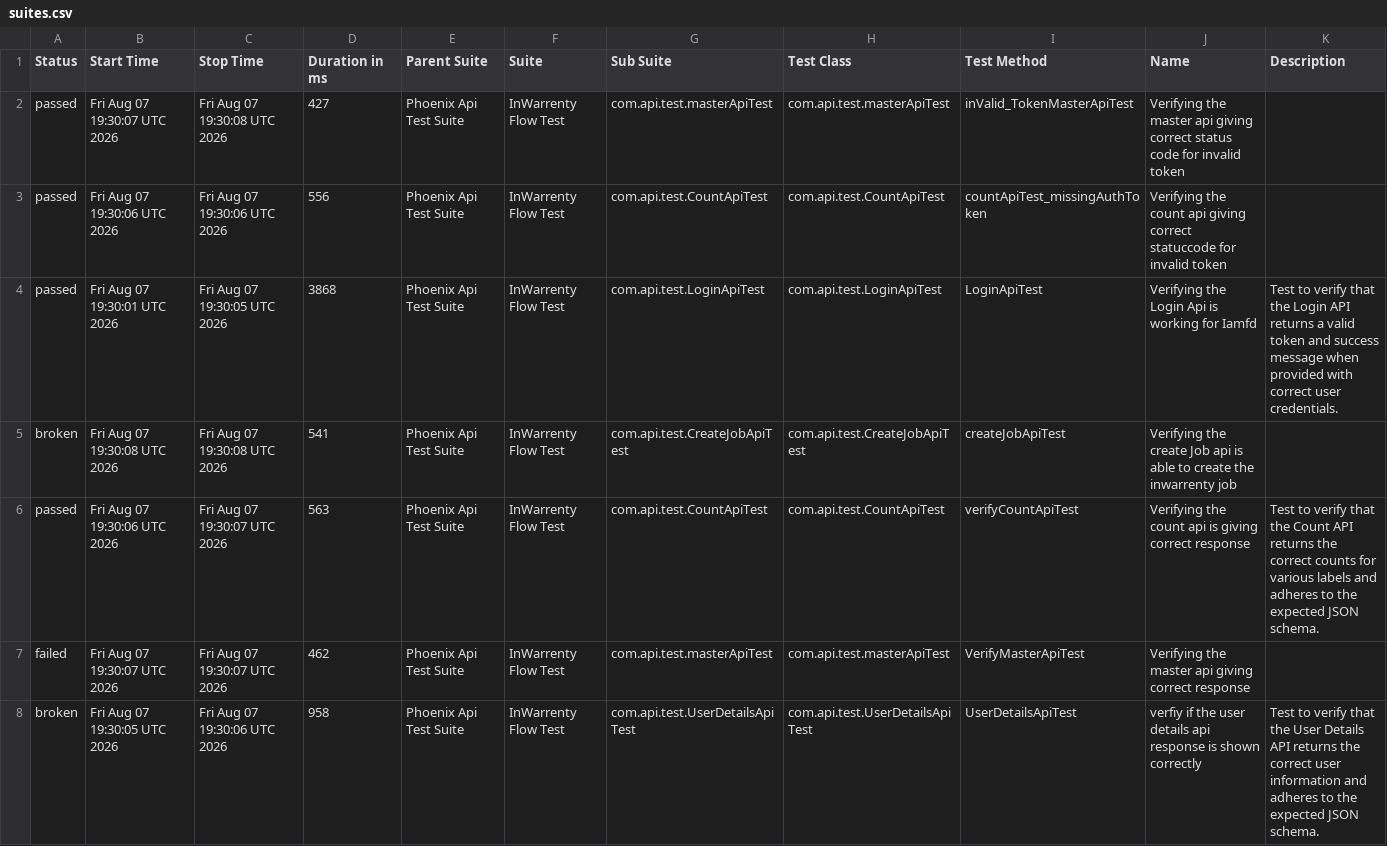
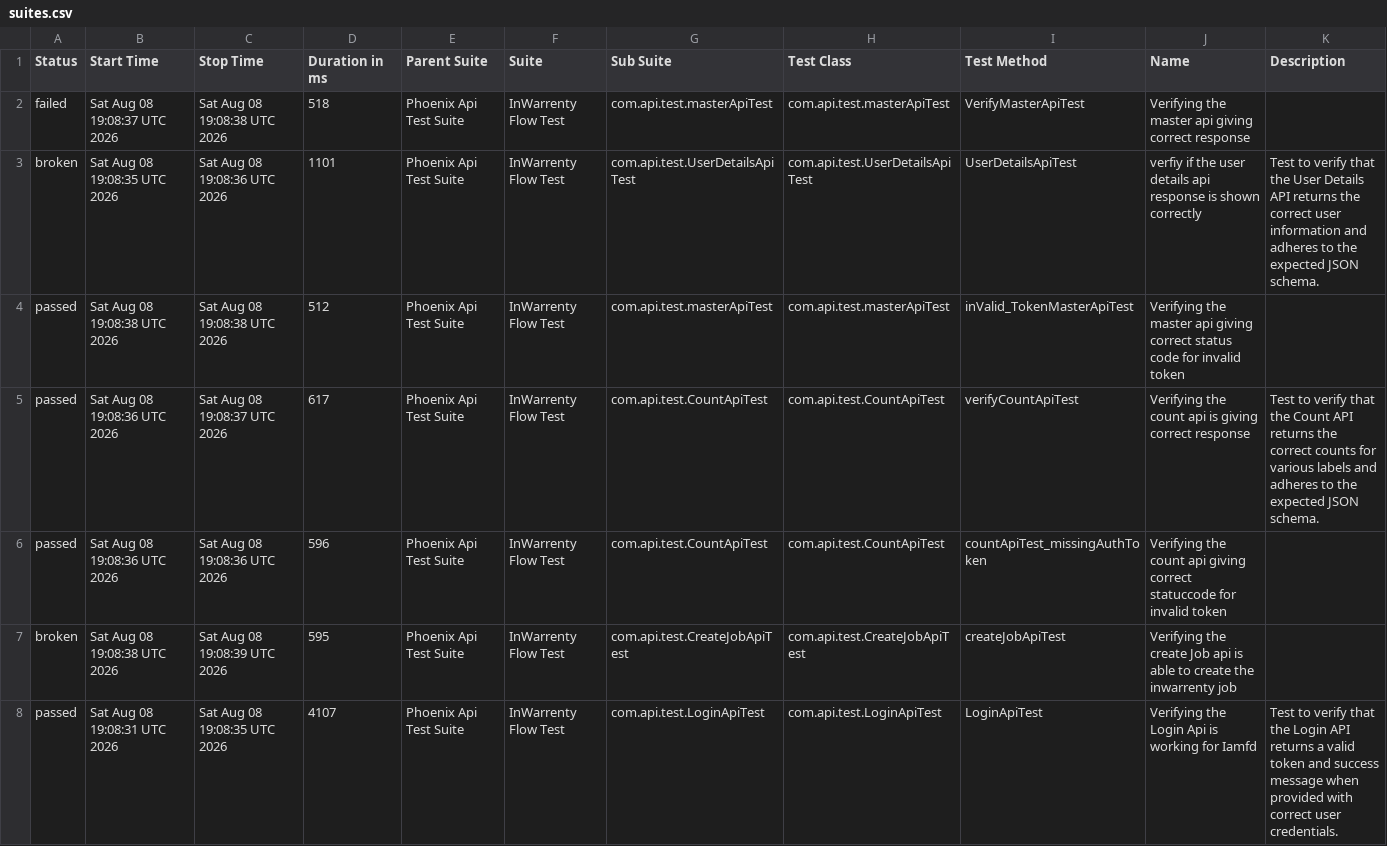
Before and after one commit to ganeshbs98/UI_APIFrameWork, a CSV file: data/suites.csv, drawn as a sheet.

```diff
--- a/data/suites.csv
+++ b/data/suites.csv
@@ -1,8 +1,8 @@
 "Status","Start Time","Stop Time","Duration in ms","Parent Suite","Suite","Sub Suite","Test Class","Test Method","Name","Description"
-"passed","Fri Aug 07 19:30:07 UTC 2026","Fri Aug 07 19:30:08 UTC 2026","427","Phoenix Api Test Suite","InWarrenty Flow Test","com.api.test.masterApiTest","com.api.test.masterApiTest","inValid_TokenMasterApiTest","Verifying the master api giving correct status code for invalid token",""
-"passed","Fri Aug 07 19:30:06 UTC 2026","Fri Aug 07 19:30:06 UTC 2026","556","Phoenix Api Test Suite","InWarrenty Flow Test","com.api.test.CountApiTest","com.api.test.CountApiTest","countApiTest_missingAuthToken","Verifying the count api giving correct statuccode for invalid token",""
-"passed","Fri Aug 07 19:30:01 UTC 2026","Fri Aug 07 19:30:05 UTC 2026","3868","Phoenix Api Test Suite","InWarrenty Flow Test","com.api.test.LoginApiTest","com.api.test.LoginApiTest","LoginApiTest","Verifying the Login Api is working for Iamfd","Test to verify that the Login API returns a valid token and success message when provided with correct user credentials."
-"broken","Fri Aug 07 19:30:08 UTC 2026","Fri Aug 07 19:30:08 UTC 2026","541","Phoenix Api Test Suite","InWarrenty Flow Test","com.api.test.CreateJobApiTest","com.api.test.CreateJobApiTest","createJobApiTest","Verifying the create Job api is able to create the inwarrenty job",""
-"passed","Fri Aug 07 19:30:06 UTC 2026","Fri Aug 07 19:30:07 UTC 2026","563","Phoenix Api Test Suite","InWarrenty Flow Test","com.api.test.CountApiTest","com.api.test.CountApiTest","verifyCountApiTest","Verifying the count api  is giving correct response","Test to verify that the Count API returns the correct counts for various labels and adheres to the expected JSON schema."
-"failed","Fri Aug 07 19:30:07 UTC 2026","Fri Aug 07 19:30:07 UTC 2026","462","Phoenix Api Test Suite","InWarrenty Flow Test","com.api.test.masterApiTest","com.api.test.masterApiTest","VerifyMasterApiTest","Verifying the master api giving correct response",""
-"broken","Fri Aug 07 19:30:05 UTC 2026","Fri Aug 07 19:30:06 UTC 2026","958","Phoenix Api Test Suite","InWarrenty Flow Test","com.api.test.UserDetailsApiTest","com.api.test.UserDetailsApiTest","UserDetailsApiTest","verfiy if the user details api response is  shown correctly","Test to verify that the User Details API returns the correct user information and adheres to the expected JSON schema."
+"failed","Sat Aug 08 19:08:37 UTC 2026","Sat Aug 08 19:08:38 UTC 2026","518","Phoenix Api Test Suite","InWarrenty Flow Test","com.api.test.masterApiTest","com.api.test.masterApiTest","VerifyMasterApiTest","Verifying the master api giving correct response",""
+"broken","Sat Aug 08 19:08:35 UTC 2026","Sat Aug 08 19:08:36 UTC 2026","1101","Phoenix Api Test Suite","InWarrenty Flow Test","com.api.test.UserDetailsApiTest","com.api.test.UserDetailsApiTest","UserDetailsApiTest","verfiy if the user details api response is  shown correctly","Test to verify that the User Details API returns the correct user information and adheres to the expected JSON schema."
+"passed","Sat Aug 08 19:08:38 UTC 2026","Sat Aug 08 19:08:38 UTC 2026","512","Phoenix Api Test Suite","InWarrenty Flow Test","com.api.test.masterApiTest","com.api.test.masterApiTest","inValid_TokenMasterApiTest","Verifying the master api giving correct status code for invalid token",""
+"passed","Sat Aug 08 19:08:36 UTC 2026","Sat Aug 08 19:08:37 UTC 2026","617","Phoenix Api Test Suite","InWarrenty Flow Test","com.api.test.CountApiTest","com.api.test.CountApiTest","verifyCountApiTest","Verifying the count api  is giving correct response","Test to verify that the Count API returns the correct counts for various labels and adheres to the expected JSON schema."
+"passed","Sat Aug 08 19:08:36 UTC 2026","Sat Aug 08 19:08:36 UTC 2026","596","Phoenix Api Test Suite","InWarrenty Flow Test","com.api.test.CountApiTest","com.api.test.CountApiTest","countApiTest_missingAuthToken","Verifying the count api giving correct statuccode for invalid token",""
+"broken","Sat Aug 08 19:08:38 UTC 2026","Sat Aug 08 19:08:39 UTC 2026","595","Phoenix Api Test Suite","InWarrenty Flow Test","com.api.test.CreateJobApiTest","com.api.test.CreateJobApiTest","createJobApiTest","Verifying the create Job api is able to create the inwarrenty job",""
+"passed","Sat Aug 08 19:08:31 UTC 2026","Sat Aug 08 19:08:35 UTC 2026","4107","Phoenix Api Test Suite","InWarrenty Flow Test","com.api.test.LoginApiTest","com.api.test.LoginApiTest","LoginApiTest","Verifying the Login Api is working for Iamfd","Test to verify that the Login API returns a valid token and success message when provided with correct user credentials."
```
Also changed, not shown: data/behaviors.csv, 48 other files.
